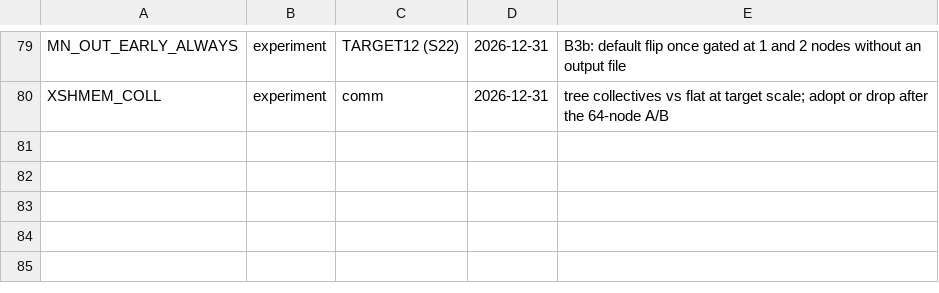
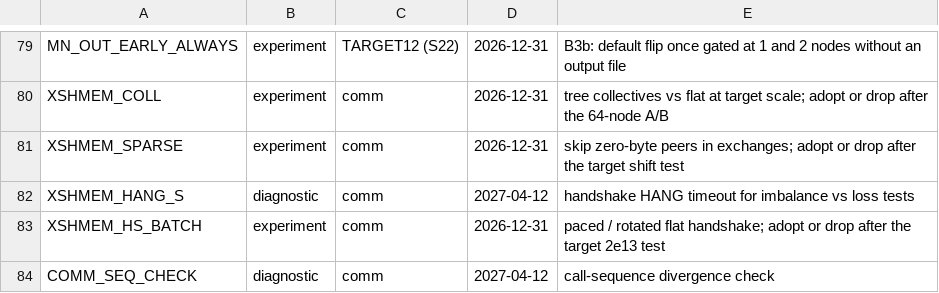
Before and after one commit to cecoppola/ntt, a TSV file: ecalc/switches_review.tsv, drawn as a sheet; only a part is shown, gaps mark what is left out; the diff names each change by its address in the sheet, - before the commit and + after, or states it on an @@ line.

```diff
--- a/ecalc/switches_review.tsv
+++ b/ecalc/switches_review.tsv
+row 81: XSHMEM_SPARSE | experiment | comm | 2026-12-31 | skip zero-byte peers in exchanges; adopt or drop after the target shift test
+row 82: XSHMEM_HANG_S | diagnostic | comm | 2027-04-12 | handshake HANG timeout for imbalance vs loss tests
+row 83: XSHMEM_HS_BATCH | experiment | comm | 2026-12-31 | paced / rotated flat handshake; adopt or drop after the target 2e13 test
+row 84: COMM_SEQ_CHECK | diagnostic | comm | 2027-04-12 | call-sequence divergence check
```
Also changed, not shown: ecalc/switches.tsv, ecalc/switches_manual.tsv, 8 other files.
